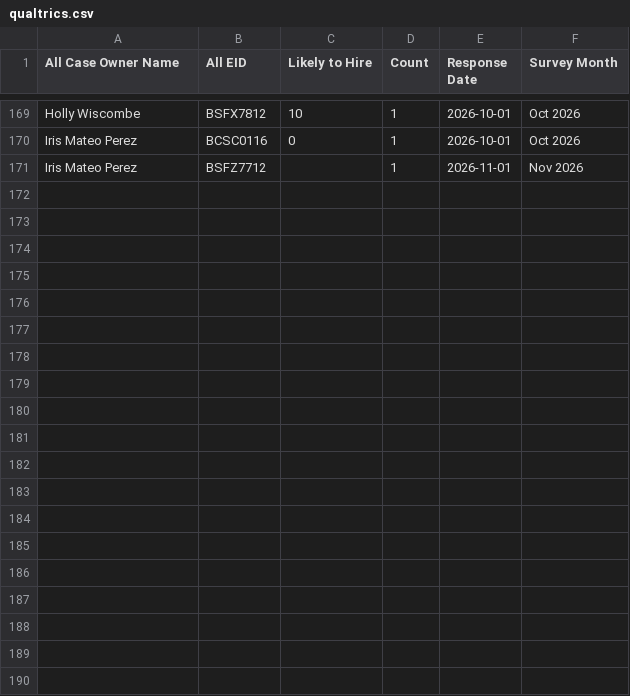
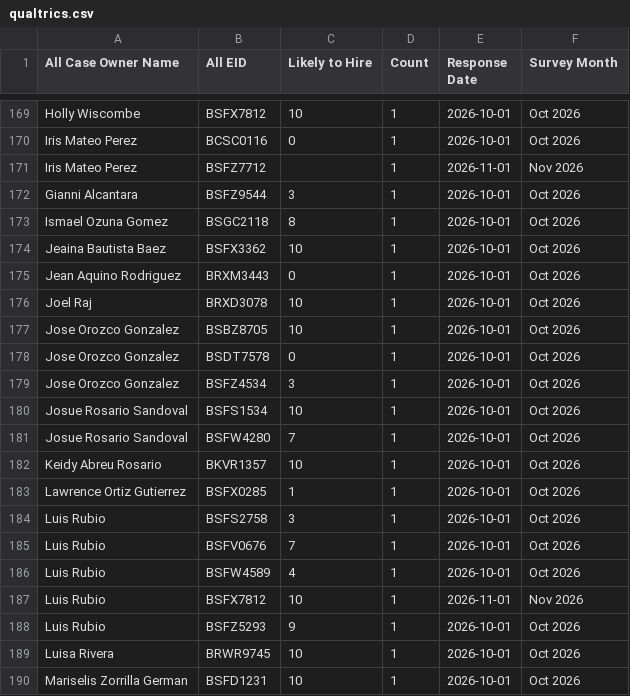
Before and after one commit to timramosthryv/supportkpidashboard, a CSV file: data/qualtrics.csv, drawn as a sheet; only a part is shown, gaps mark what is left out; the diff covers the shown part only; the diff names each change by its address in the sheet, - before the commit and + after, or states it on an @@ line.

Commit message:
Add files via upload

```diff
--- a/data/qualtrics.csv
+++ b/data/qualtrics.csv
+row 172: Gianni Alcantara | BSFZ9544 | 3 | 1 | 2026-10-01 | Oct 2026
+row 173: Ismael Ozuna Gomez | BSGC2118 | 8 | 1 | 2026-10-01 | Oct 2026
+row 174: Jeaina Bautista Baez | BSFX3362 | 10 | 1 | 2026-10-01 | Oct 2026
+row 175: Jean Aquino Rodriguez | BRXM3443 | 0 | 1 | 2026-10-01 | Oct 2026
+row 176: Joel Raj | BRXD3078 | 10 | 1 | 2026-10-01 | Oct 2026
+row 177: Jose Orozco Gonzalez | BSBZ8705 | 10 | 1 | 2026-10-01 | Oct 2026
+row 178: Jose Orozco Gonzalez | BSDT7578 | 0 | 1 | 2026-10-01 | Oct 2026
+row 179: Jose Orozco Gonzalez | BSFZ4534 | 3 | 1 | 2026-10-01 | Oct 2026
+row 180: Josue Rosario Sandoval | BSFS1534 | 10 | 1 | 2026-10-01 | Oct 2026
+row 181: Josue Rosario Sandoval | BSFW4280 | 7 | 1 | 2026-10-01 | Oct 2026
+row 182: Keidy Abreu Rosario | BKVR1357 | 10 | 1 | 2026-10-01 | Oct 2026
+row 183: Lawrence Ortiz Gutierrez | BSFX0285 | 1 | 1 | 2026-10-01 | Oct 2026
+row 184: Luis Rubio | BSFS2758 | 3 | 1 | 2026-10-01 | Oct 2026
+row 185: Luis Rubio | BSFV0676 | 7 | 1 | 2026-10-01 | Oct 2026
+row 186: Luis Rubio | BSFW4589 | 4 | 1 | 2026-10-01 | Oct 2026
+row 187: Luis Rubio | BSFX7812 | 10 | 1 | 2026-11-01 | Nov 2026
+row 188: Luis Rubio | BSFZ5293 | 9 | 1 | 2026-10-01 | Oct 2026
+row 189: Luisa Rivera | BRWR9745 | 10 | 1 | 2026-10-01 | Oct 2026
+row 190: Mariselis Zorrilla German | BSFD1231 | 10 | 1 | 2026-10-01 | Oct 2026
```
Also changed, not shown: 9 added rows elsewhere in this file.
